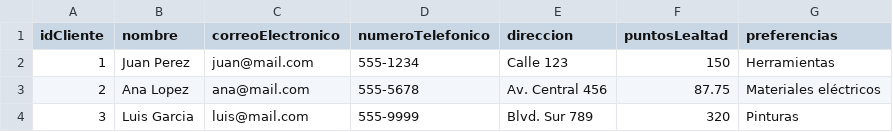
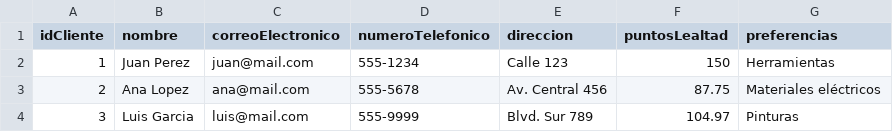
Before and after one commit to CristopherBv/ManagementSystem_MDC, a CSV file: dataBase/clientes.csv, drawn as a sheet.

```diff
--- a/dataBase/clientes.csv
+++ b/dataBase/clientes.csv
@@ -3,2 +3,2 @@ idCliente,nombre,correoElectronico,numeroTelefonico,direccion,puntosLealtad,pref
 2,Ana Lopez,ana@mail.com,555-5678,Av. Central 456,87.75,Materiales eléctricos
-3,Luis Garcia,luis@mail.com,555-9999,Blvd. Sur 789,320,Pinturas
+3,Luis Garcia,luis@mail.com,555-9999,Blvd. Sur 789,104.97,Pinturas
```
Also changed, not shown: dataBase/Productos.csv, dataBase/detalleVenta.csv, 3 other files.
